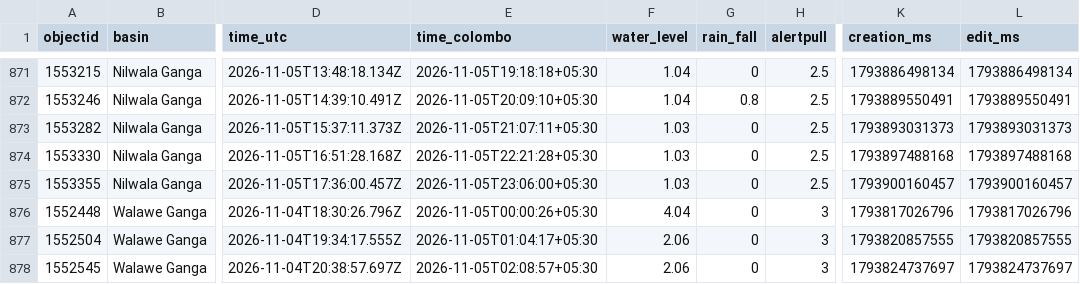
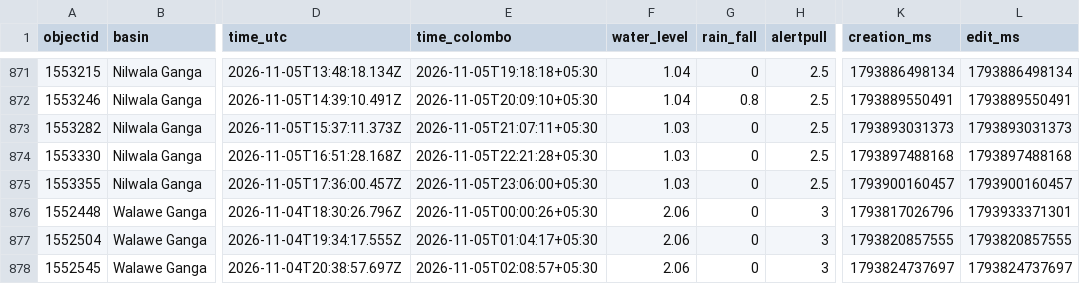
Before and after one commit to shakee93/sl-water-levels, a CSV file: 2026/2026-11-05.csv, drawn as a sheet; only a part is shown, gaps mark what is left out; the diff names each change by its address in the sheet, - before the commit and + after, or states it on an @@ line.

```diff
--- a/2026/2026-11-05.csv
+++ b/2026/2026-11-05.csv
-F876 (water_level): 4.04
+F876 (water_level): 2.06
-L876 (edit_ms): 1793817026796
+L876 (edit_ms): 1793933371301
```
Also changed, not shown: 2026/2026-11-02.csv, 3 other files.
